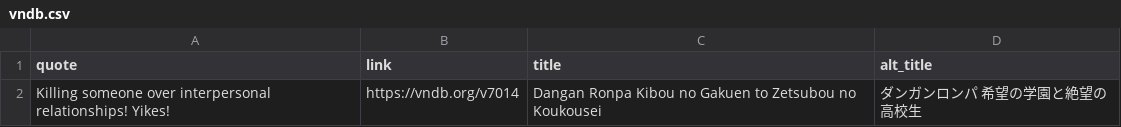
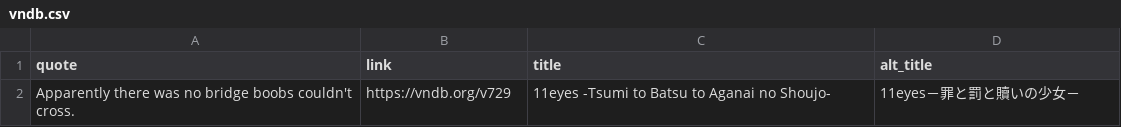
Before and after one commit to vndb-quote-service/vndb-quotes, a CSV file: vndb.csv, drawn as a sheet; removed rows and columns are numbered as before the commit, all else as after; the diff names each change by its address in the sheet, - before the commit and + after, or states it on an @@ line.

```diff
--- a/vndb.csv
+++ b/vndb.csv
-row 2: Killing someone over interpersonal relationships! Yikes! | https://vndb.org/v7014 | Dangan Ronpa Kibou no Gakuen to Zetsubou no Koukousei | ダンガンロンパ 希望の学園と絶望の高校生
+row 2: Apparently there was no bridge boobs couldn't cross. | https://vndb.org/v729 | 11eyes -Tsumi to Batsu to Aganai no Shoujo- | 11eyes－罪と罰と贖いの少女－
```
Also changed, not shown: 3 other files.
